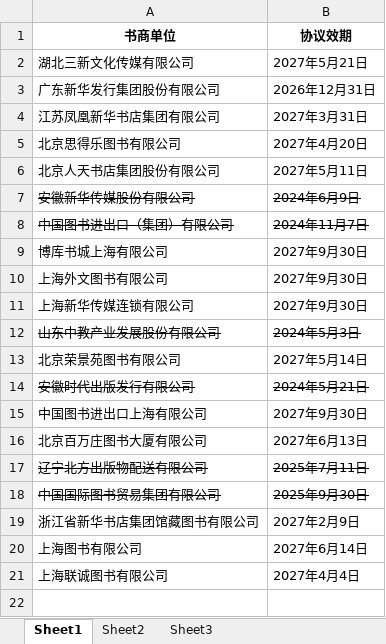
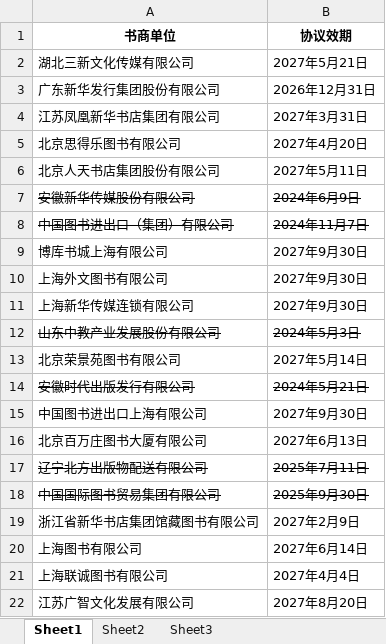
Before and after one commit to shlibrarysicc/member, an Excel workbook: ceshi.xlsx, sheet Sheet1, drawn as a sheet; values as stored, in another font and other column widths than the file's, no borders; the diff names each change by its address in the sheet, - before the commit and + after, or states it on an @@ line.

Commit message:
update file

```diff
--- a/ceshi.xlsx (sheet Sheet1)
+++ b/ceshi.xlsx (sheet Sheet1)
+row 22: 江苏广智文化发展有限公司 | 2027年8月20日
```
